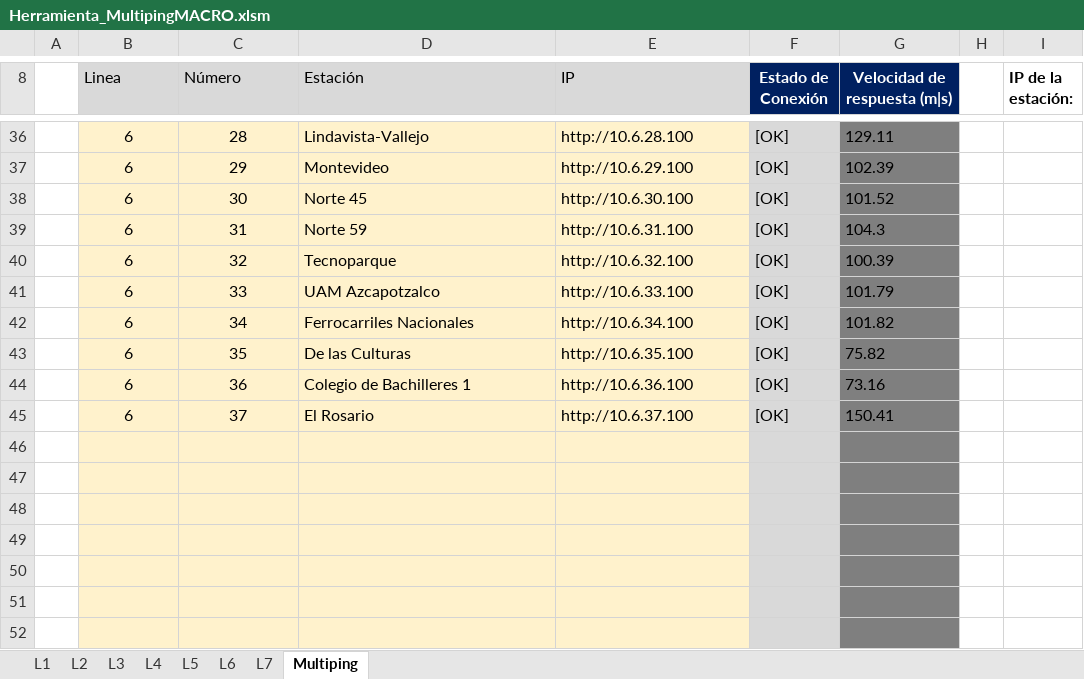
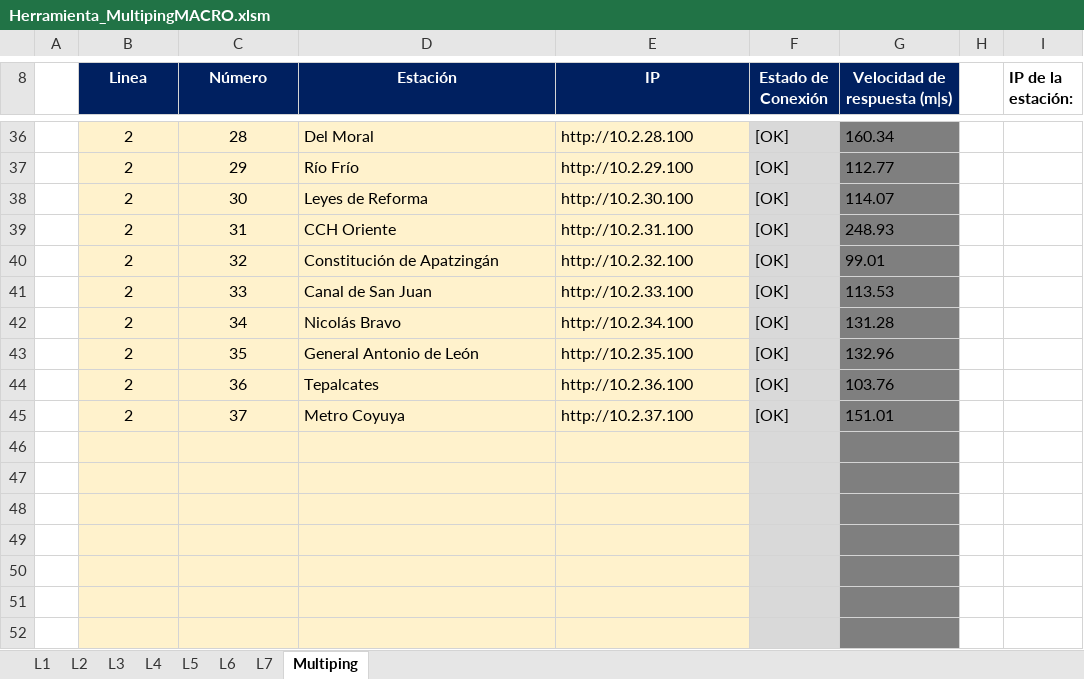
Before and after one commit to RIvanCF/Proyecto_Multiping_WL, an Excel workbook: Herramienta_MultipingMACRO.xlsm, sheet Multiping, drawn as a sheet; only a part is shown, gaps mark what is left out; values as stored, in another font and other column widths than the file's, no borders; charts and pictures and conditional formats not drawn; the diff covers the shown part only; the diff names each change by its address in the sheet, - before the commit and + after, or states it on an @@ line.

```diff
--- a/Herramienta_MultipingMACRO.xlsm (sheet Multiping)
+++ b/Herramienta_MultipingMACRO.xlsm (sheet Multiping)
@@ B8:E8 fill: #D9D9D9 → #002060, bold: off → on, text colour: black → #FFFFFF, alignment: left → center @@
-B36:B45 (Linea): 6
+B36:B45 (Linea): 2
-D36 (Estación): Lindavista-Vallejo
+D36 (Estación): Del Moral
-E36 (IP): http://10.6.28.100
+E36 (IP): http://10.2.28.100
-G36 (Velocidad de respuesta (m|s)): 129.11
+G36 (Velocidad de respuesta (m|s)): 160.34
-D37 (Estación): Montevideo
+D37 (Estación): Río Frío
-E37 (IP): http://10.6.29.100
+E37 (IP): http://10.2.29.100
-G37 (Velocidad de respuesta (m|s)): 102.39
+G37 (Velocidad de respuesta (m|s)): 112.77
-D38 (Estación): Norte 45
+D38 (Estación): Leyes de Reforma
-E38 (IP): http://10.6.30.100
+E38 (IP): http://10.2.30.100
-G38 (Velocidad de respuesta (m|s)): 101.52
+G38 (Velocidad de respuesta (m|s)): 114.07
-D39 (Estación): Norte 59
+D39 (Estación): CCH Oriente
-E39 (IP): http://10.6.31.100
+E39 (IP): http://10.2.31.100
-G39 (Velocidad de respuesta (m|s)): 104.3
+G39 (Velocidad de respuesta (m|s)): 248.93
-D40 (Estación): Tecnoparque
+D40 (Estación): Constitución de Apatzingán
-E40 (IP): http://10.6.32.100
+E40 (IP): http://10.2.32.100
-G40 (Velocidad de respuesta (m|s)): 100.39
+G40 (Velocidad de respuesta (m|s)): 99.01
-D41 (Estación): UAM Azcapotzalco
+D41 (Estación): Canal de San Juan
-E41 (IP): http://10.6.33.100
+E41 (IP): http://10.2.33.100
-G41 (Velocidad de respuesta (m|s)): 101.79
+G41 (Velocidad de respuesta (m|s)): 113.53
-D42 (Estación): Ferrocarriles Nacionales
+D42 (Estación): Nicolás Bravo
-E42 (IP): http://10.6.34.100
+E42 (IP): http://10.2.34.100
-G42 (Velocidad de respuesta (m|s)): 101.82
+G42 (Velocidad de respuesta (m|s)): 131.28
-D43 (Estación): De las Culturas
+D43 (Estación): General Antonio de León
-E43 (IP): http://10.6.35.100
+E43 (IP): http://10.2.35.100
-G43 (Velocidad de respuesta (m|s)): 75.82
+G43 (Velocidad de respuesta (m|s)): 132.96
-D44 (Estación): Colegio de Bachilleres 1
+D44 (Estación): Tepalcates
-E44 (IP): http://10.6.36.100
+E44 (IP): http://10.2.36.100
-G44 (Velocidad de respuesta (m|s)): 73.16
+G44 (Velocidad de respuesta (m|s)): 103.76
-D45 (Estación): El Rosario
+D45 (Estación): Metro Coyuya
-E45 (IP): http://10.6.37.100
+E45 (IP): http://10.2.37.100
-G45 (Velocidad de respuesta (m|s)): 150.41
+G45 (Velocidad de respuesta (m|s)): 151.01
```
Also changed, not shown: 1 added row, 1 removed row, 118 edited cells and cell formats elsewhere in this sheet, hidden cells, charts or pictures, 3 other files.
